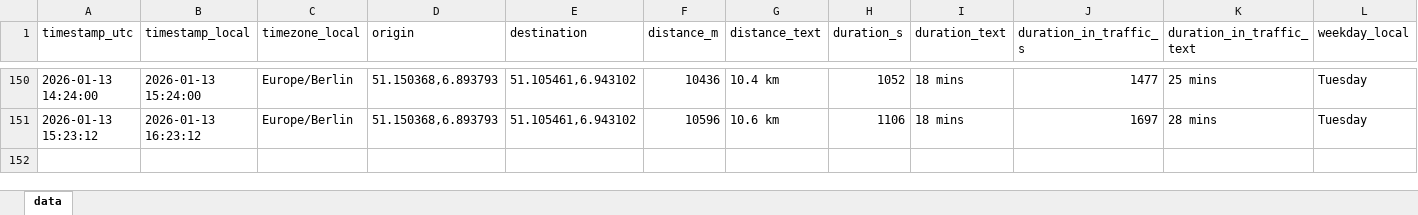
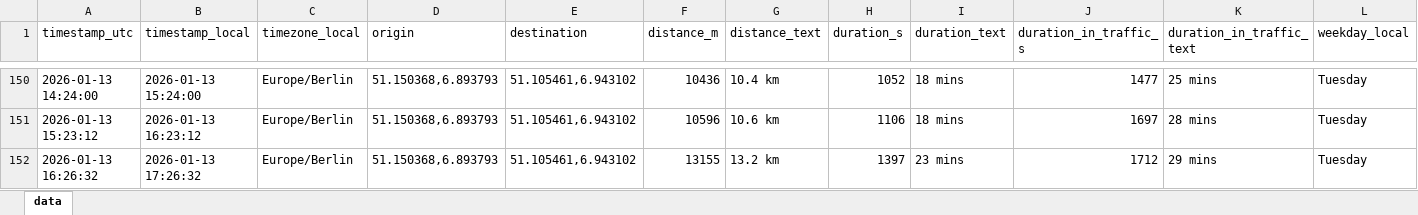
Before and after one commit to tobigrabosch-sketch/Fahrzeiten_new, an Excel workbook: data/travel_times.xlsx, sheet data, drawn as a sheet; only a part is shown, gaps mark what is left out; values as stored, in another font and other column widths than the file's, no borders; rows hold the shown columns only; the diff names each change by its address in the sheet, - before the commit and + after, or states it on an @@ line.

```diff
--- a/data/travel_times.xlsx (sheet data)
+++ b/data/travel_times.xlsx (sheet data)
+row 152: 2026-01-13 16:26:32 | 2026-01-13 17:26:32 | Europe/Berlin | 51.150368,6.893793 | 51.105461,6.943102 | 13155 | 13.2 km | 1397 | 23 mins | 1712 | 29 mins | Tuesday
```
Also changed, not shown: 1 other file.
